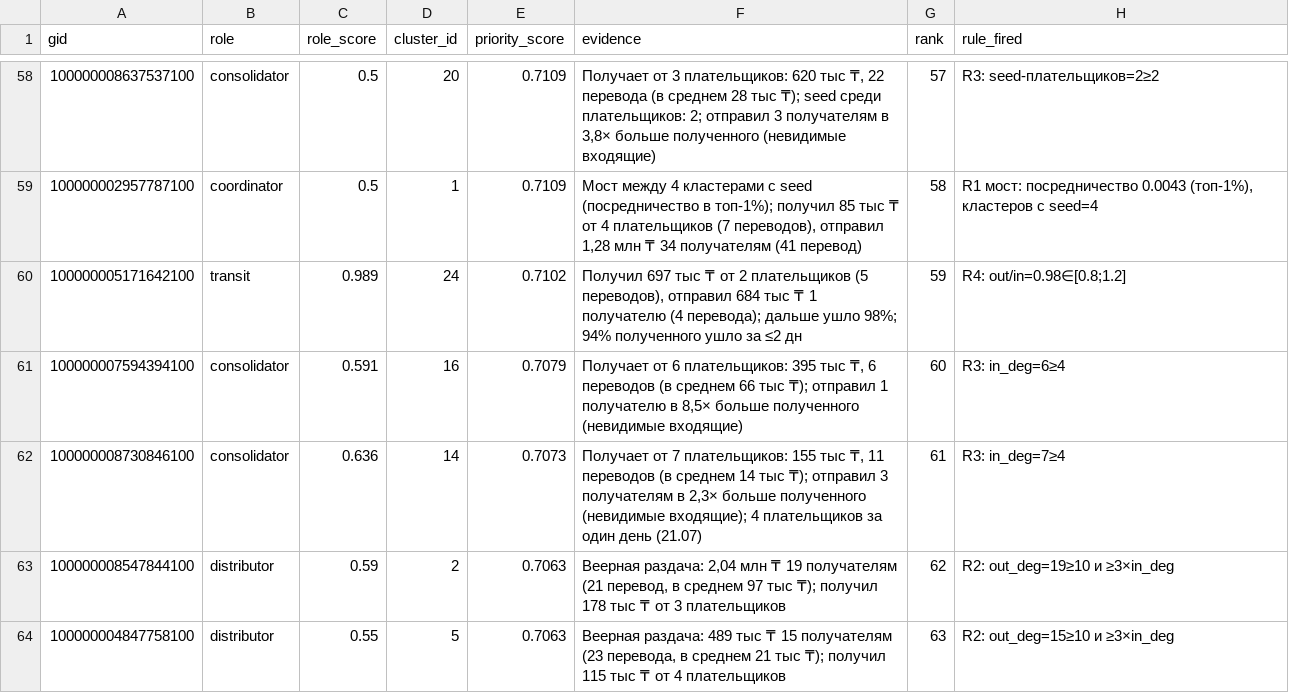
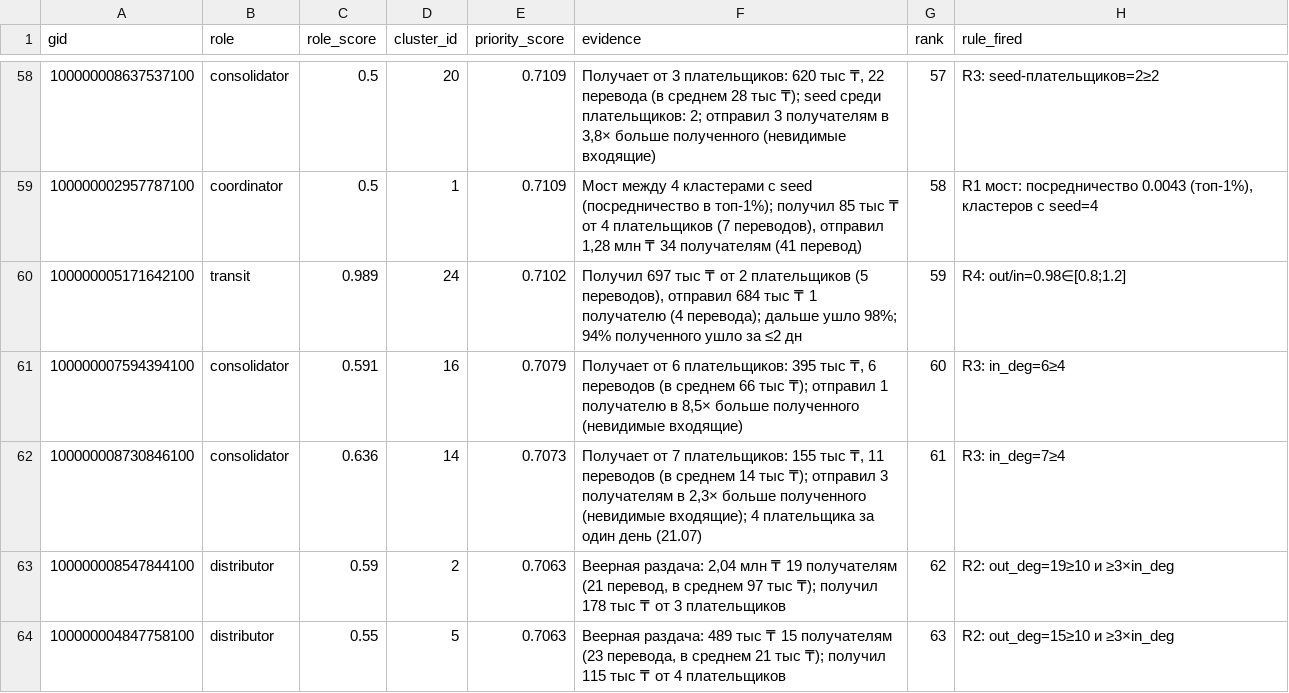
Before and after one commit to BAITC-Hacks/hack-7ab49ed7-a-ln, a CSV file: out/nodes_roles.csv, drawn as a sheet; only a part is shown, gaps mark what is left out; the diff covers the shown part only; the diff names each change by its address in the sheet, - before the commit and + after, or states it on an @@ line.

```diff
--- a/out/nodes_roles.csv
+++ b/out/nodes_roles.csv
-F62 (evidence): …входящие); 4 плательщиков за один…
+F62 (evidence): …входящие); 4 плательщика за один…
```
Also changed, not shown: 13 edited cells elsewhere in this file, out/top_nodes.csv, 5 other files.
